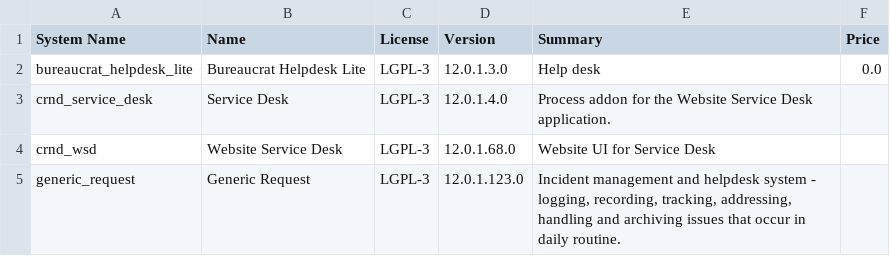
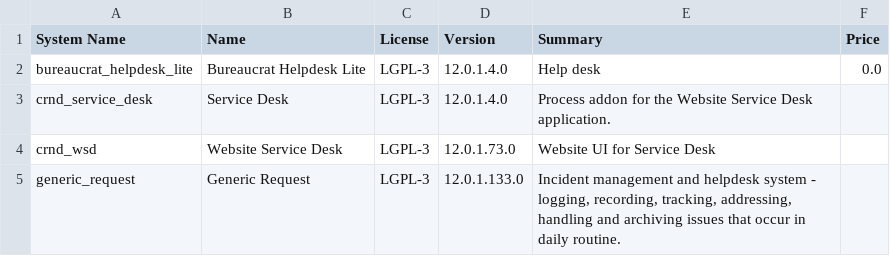
Before and after one commit to nikhilkrishnanv/bureaucrat-helpdesk-lite, a CSV file: ADDONS.csv, drawn as a sheet.

```diff
--- a/ADDONS.csv
+++ b/ADDONS.csv
@@ -1,5 +1,5 @@
 "System Name","Name","License","Version","Summary","Price"
-"bureaucrat_helpdesk_lite","Bureaucrat Helpdesk Lite","LGPL-3","12.0.1.3.0","         Help desk     ","0.0"
+"bureaucrat_helpdesk_lite","Bureaucrat Helpdesk Lite","LGPL-3","12.0.1.4.0","         Help desk     ","0.0"
 "crnd_service_desk","Service Desk","LGPL-3","12.0.1.4.0","         Process addon for the Website Service Desk application.     ",""
-"crnd_wsd","Website Service Desk","LGPL-3","12.0.1.68.0","Website UI for Service Desk",""
-"generic_request","Generic Request","LGPL-3","12.0.1.123.0","         Incident management and helpdesk system - logging, recording,         tracking, addressing, handling and archiving         issues that occur in daily routine.     ",""
+"crnd_wsd","Website Service Desk","LGPL-3","12.0.1.73.0","Website UI for Service Desk",""
+"generic_request","Generic Request","LGPL-3","12.0.1.133.0","         Incident management and helpdesk system - logging, recording,         tracking, addressing, handling and archiving         issues that occur in daily routine.     ",""
```
Also changed, not shown: 55 other files.
